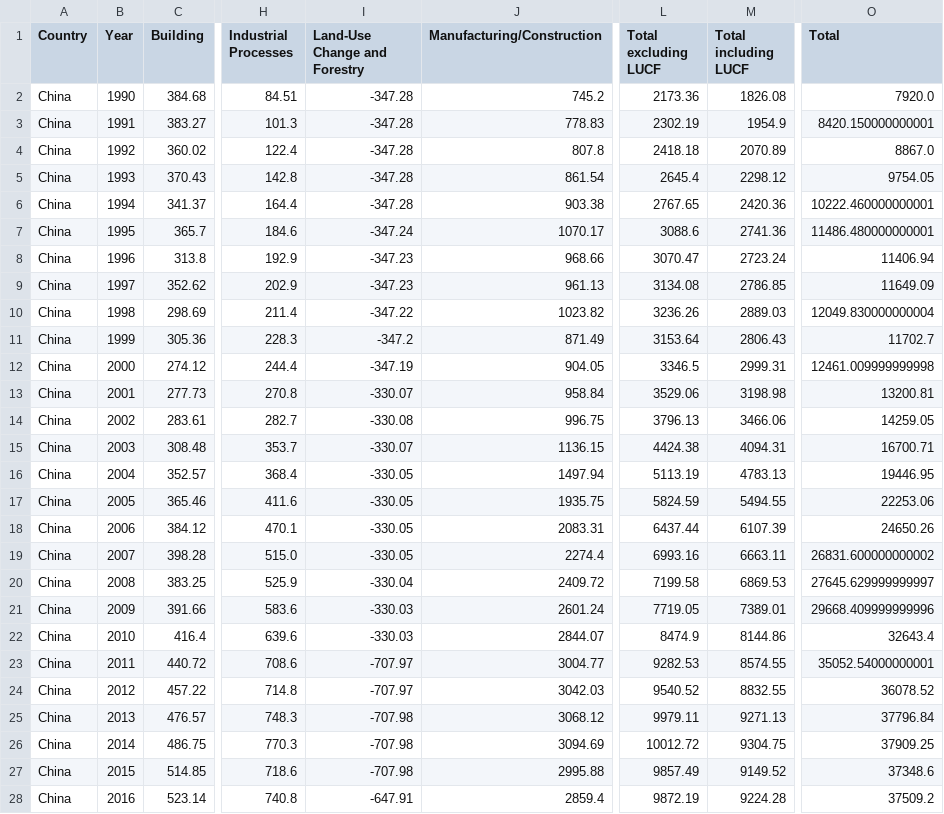
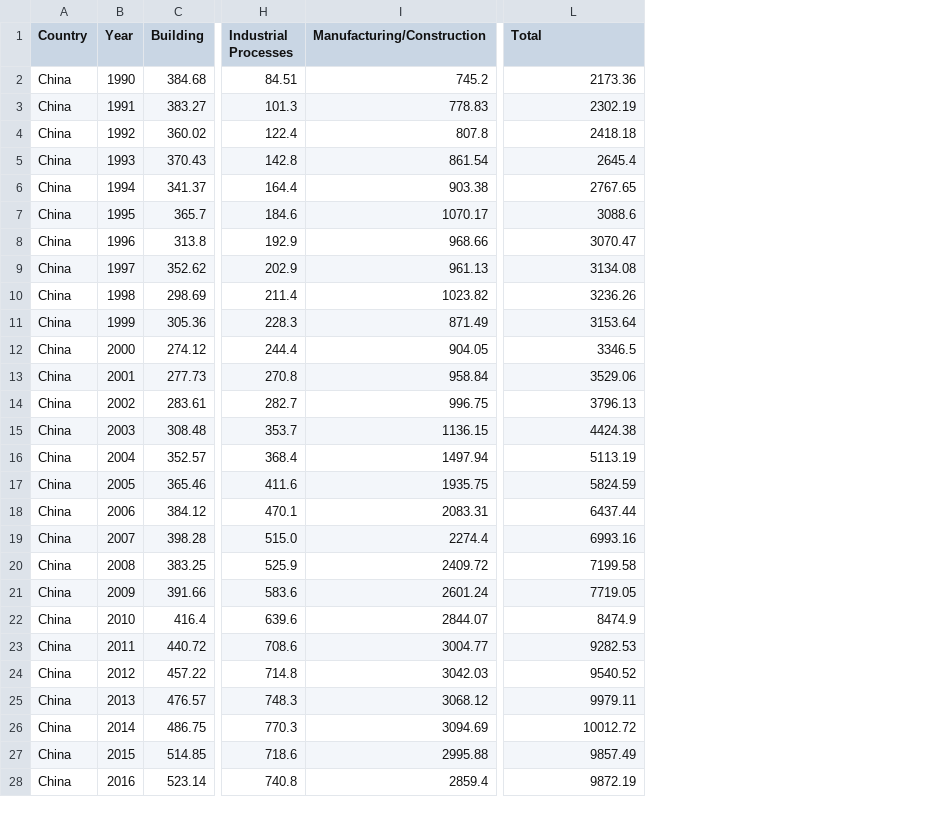
Before and after one commit to hlanier14/hlanier14.github.io, a CSV file: data/formatted.csv, drawn as a sheet; only a part is shown, gaps mark what is left out; removed rows and columns are numbered as before the commit, all else as after; the diff covers the shown part only; the diff names each change by its address in the sheet, - before the commit and + after, or states it on an @@ line.

Commit message:
change total calculation

```diff
--- a/data/formatted.csv
+++ b/data/formatted.csv
-column I (Land-Use Change and Forestry), rows 2-28: -347.28 | -347.28 | -347.28 | -347.28 | -347.28 | -347.24 | -347.23 | -347.23 | -347.22 | -347.2 | -347.19 | -330.07 | -330.08 | -330.07 | -330.05 | -330.05 | -330.05 | -330.05 | -330.04 | -330.03 | -330.03 | -707.97 | -707.97 | -707.98 | -707.98 | -707.98 | -647.91
-column L (Total excluding LUCF), rows 2-28: 2173.36 | 2302.19 | 2418.18 | 2645.4 | 2767.65 | 3088.6 | 3070.47 | 3134.08 | 3236.26 | 3153.64 | 3346.5 | 3529.06 | 3796.13 | 4424.38 | 5113.19 | 5824.59 | 6437.44 | 6993.16 | 7199.58 | 7719.05 | 8474.9 | 9282.53 | 9540.52 | 9979.11 | 10012.72 | 9857.49 | 9872.19
-column M (Total including LUCF), rows 2-28: 1826.08 | 1954.9 | 2070.89 | 2298.12 | 2420.36 | 2741.36 | 2723.24 | 2786.85 | 2889.03 | 2806.43 | 2999.31 | 3198.98 | 3466.06 | 4094.31 | 4783.13 | 5494.55 | 6107.39 | 6663.11 | 6869.53 | 7389.01 | 8144.86 | 8574.55 | 8832.55 | 9271.13 | 9304.75 | 9149.52 | 9224.28
-L2 (Total): 7920.0
+L2 (Total): 2173.36
-L3 (Total): 8420.150000000001
+L3 (Total): 2302.19
-L4 (Total): 8867.0
+L4 (Total): 2418.18
-L5 (Total): 9754.05
+L5 (Total): 2645.4
-L6 (Total): 10222.460000000001
+L6 (Total): 2767.65
-L7 (Total): 11486.480000000001
+L7 (Total): 3088.6
-L8 (Total): 11406.94
+L8 (Total): 3070.47
-L9 (Total): 11649.09
+L9 (Total): 3134.08
-L10 (Total): 12049.830000000004
+L10 (Total): 3236.26
-L11 (Total): 11702.7
+L11 (Total): 3153.64
-L12 (Total): 12461.009999999998
+L12 (Total): 3346.5
-L13 (Total): 13200.81
+L13 (Total): 3529.06
-L14 (Total): 14259.05
+L14 (Total): 3796.13
-L15 (Total): 16700.71
+L15 (Total): 4424.38
-L16 (Total): 19446.95
+L16 (Total): 5113.19
-L17 (Total): 22253.06
+L17 (Total): 5824.59
-L18 (Total): 24650.26
+L18 (Total): 6437.44
-L19 (Total): 26831.600000000002
+L19 (Total): 6993.16
-L20 (Total): 27645.629999999997
+L20 (Total): 7199.58
-L21 (Total): 29668.409999999996
+L21 (Total): 7719.05
-L22 (Total): 32643.4
+L22 (Total): 8474.9
-L23 (Total): 35052.54000000001
+L23 (Total): 9282.53
-L24 (Total): 36078.52
+L24 (Total): 9540.52
-L25 (Total): 37796.84
+L25 (Total): 9979.11
-L26 (Total): 37909.25
+L26 (Total): 10012.72
-L27 (Total): 37348.6
+L27 (Total): 9857.49
-L28 (Total): 37509.2
+L28 (Total): 9872.19
```
Also changed, not shown: 133 edited cells elsewhere in this file, 2 other files.
